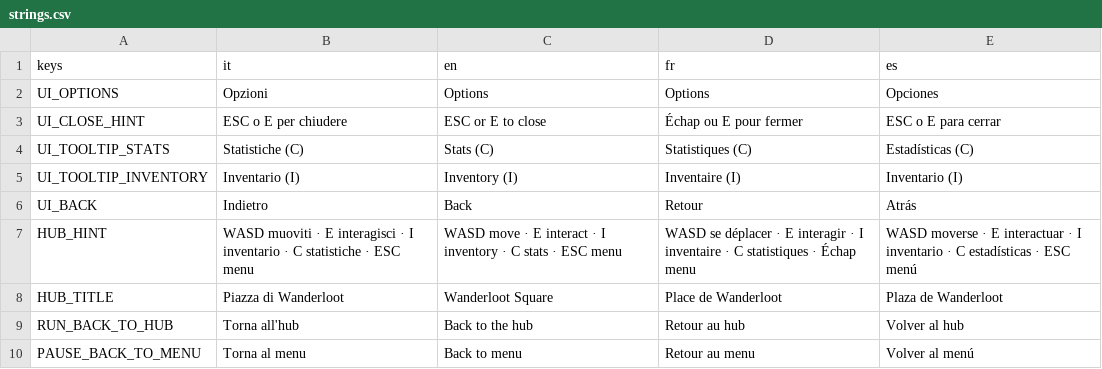
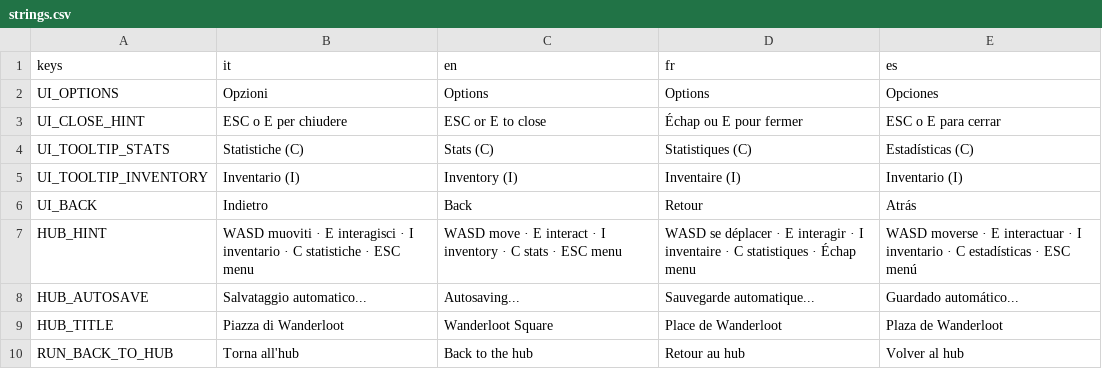
Before and after one commit to danieleadelfio/Wanderloot, a CSV file: data/i18n/strings.csv, drawn as a sheet; only a part is shown; the shorter side is filled out with more unchanged rows; the diff names each change by its address in the sheet, - before the commit and + after, or states it on an @@ line.

```diff
--- a/data/i18n/strings.csv
+++ b/data/i18n/strings.csv
+row 8: HUB_AUTOSAVE | Salvataggio automatico... | Autosaving... | Sauvegarde automatique... | Guardado automático...
```
Also changed, not shown: 6 other files.
